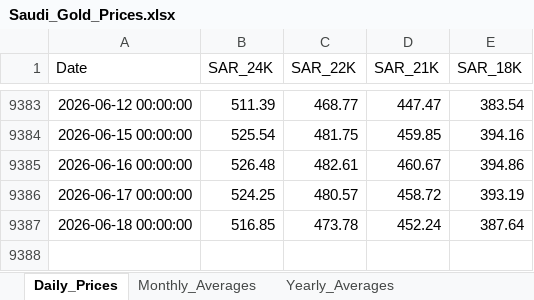
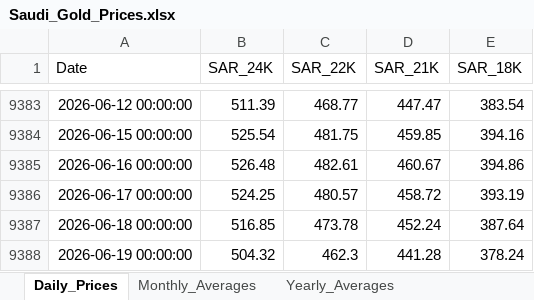
Before and after one commit to SRCantona/Gold-Price-Analytics, an Excel workbook: data/Saudi_Gold_Prices.xlsx, sheet Daily_Prices, drawn as a sheet; only a part is shown, gaps mark what is left out; values as stored, in another font and other column widths than the file's, no borders; the diff names each change by its address in the sheet, - before the commit and + after, or states it on an @@ line.

```diff
--- a/data/Saudi_Gold_Prices.xlsx (sheet Daily_Prices)
+++ b/data/Saudi_Gold_Prices.xlsx (sheet Daily_Prices)
+row 9388: 2026-06-19 00:00:00 | 504.32 | 462.3 | 441.28 | 378.24
```
Also changed, not shown: sheet Yearly_Averages, sheet Monthly_Averages.
